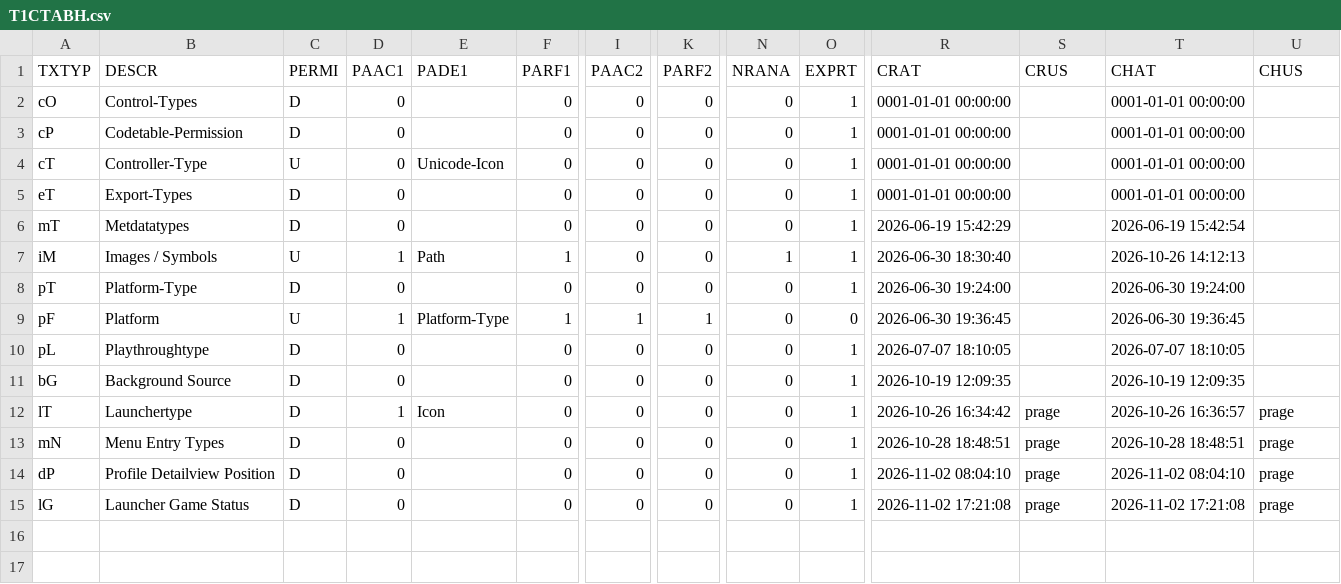
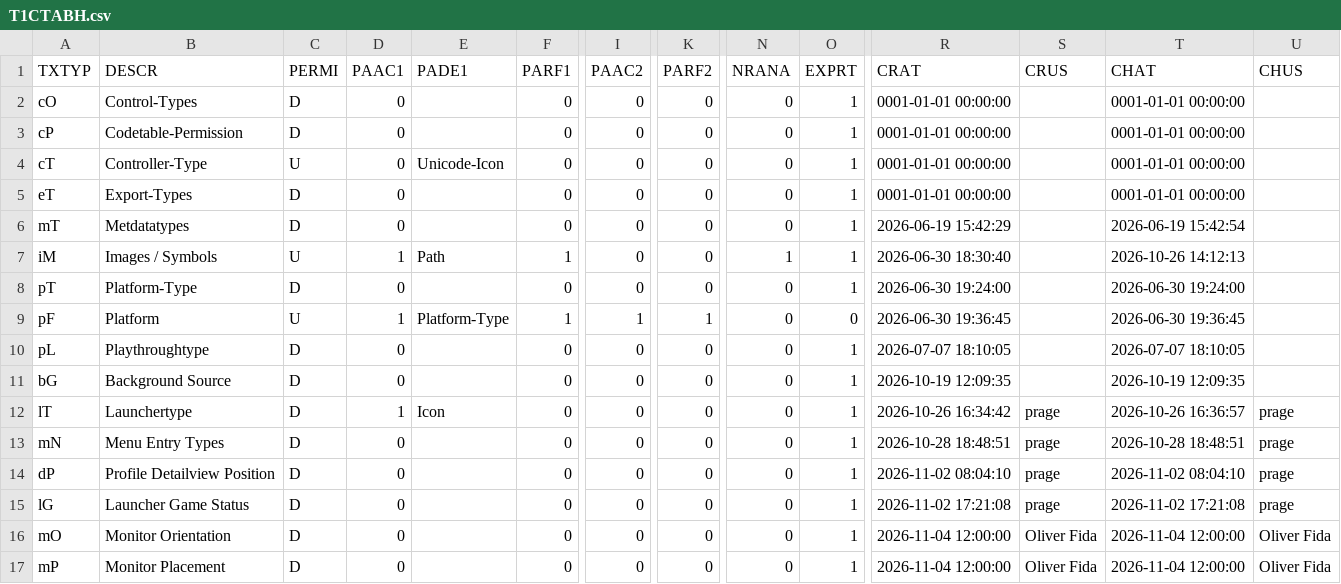
Before and after one commit to MaxPra/GameTimeNext, a CSV file: devsync/T1CTABH.csv, drawn as a sheet; only a part is shown, gaps mark what is left out; rows hold the shown columns only; the diff names each change by its address in the sheet, - before the commit and + after, or states it on an @@ line.

```diff
--- a/devsync/T1CTABH.csv
+++ b/devsync/T1CTABH.csv
+row 16: mO | Monitor Orientation | D | 0 |  | 0 | 0 | 0 | 0 | 1 | 2026-11-04 12:00:00 | Oliver Fida | 2026-11-04 12:00:00 | Oliver Fida
+row 17: mP | Monitor Placement | D | 0 |  | 0 | 0 | 0 | 0 | 1 | 2026-11-04 12:00:00 | Oliver Fida | 2026-11-04 12:00:00 | Oliver Fida
```
Also changed, not shown: devsync/T1CTABD.csv, devsync/T1ERMSG.csv, 19 other files.
